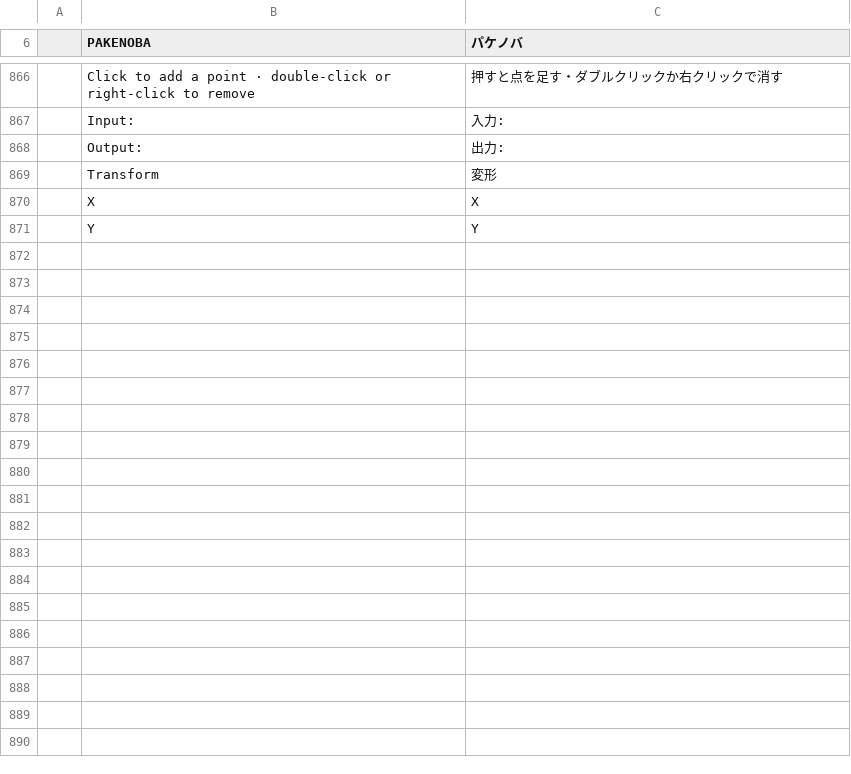
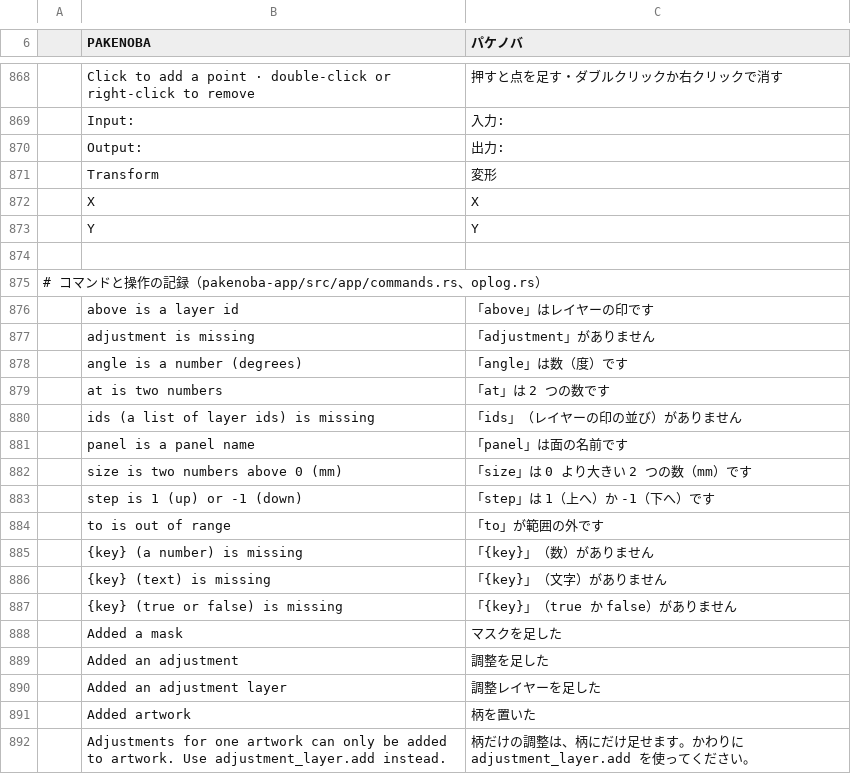
Before and after one commit to TJ16th/pakenoba, a TSV file: crates/pakenoba-i18n/catalogs/ja.tsv, drawn as a sheet; only a part is shown, gaps mark what is left out; the diff covers the shown part only; the diff names each change by its address in the sheet, - before the commit and + after, or states it on an @@ line.

```diff
--- a/crates/pakenoba-i18n/catalogs/ja.tsv
+++ b/crates/pakenoba-i18n/catalogs/ja.tsv
+row 874: (empty)
+row 875: # コマンドと操作の記録（pakenoba-app/src/app/commands.rs、oplog.rs）
+row 876:  | above is a layer id | 「above」はレイヤーの印です
+row 877:  | adjustment is missing | 「adjustment」がありません
+row 878:  | angle is a number (degrees) | 「angle」は数（度）です
+row 879:  | at is two numbers | 「at」は 2 つの数です
+row 880:  | ids (a list of layer ids) is missing | 「ids」（レイヤーの印の並び）がありません
+row 881:  | panel is a panel name | 「panel」は面の名前です
+row 882:  | size is two numbers above 0 (mm) | 「size」は 0 より大きい 2 つの数（mm）です
+row 883:  | step is 1 (up) or -1 (down) | 「step」は 1（上へ）か -1（下へ）です
+row 884:  | to is out of range | 「to」が範囲の外です
+row 885:  | {key} (a number) is missing | 「{key}」（数）がありません
+row 886:  | {key} (text) is missing | 「{key}」（文字）がありません
+row 887:  | {key} (true or false) is missing | 「{key}」（true か false）がありません
+row 888:  | Added a mask | マスクを足した
+row 889:  | Added an adjustment | 調整を足した
+row 890:  | Added an adjustment layer | 調整レイヤーを足した
+row 891:  | Added artwork | 柄を置いた
+row 892:  | Adjustments for one artwork can only be added to artwork. Use adjustment_layer.add instead. | 柄だけの調整は、柄にだけ足せます。かわりに adjustment_layer.add を使ってください。
```
Also changed, not shown: 62 added rows and 2 removed rows elsewhere in this file, 25 other files.
